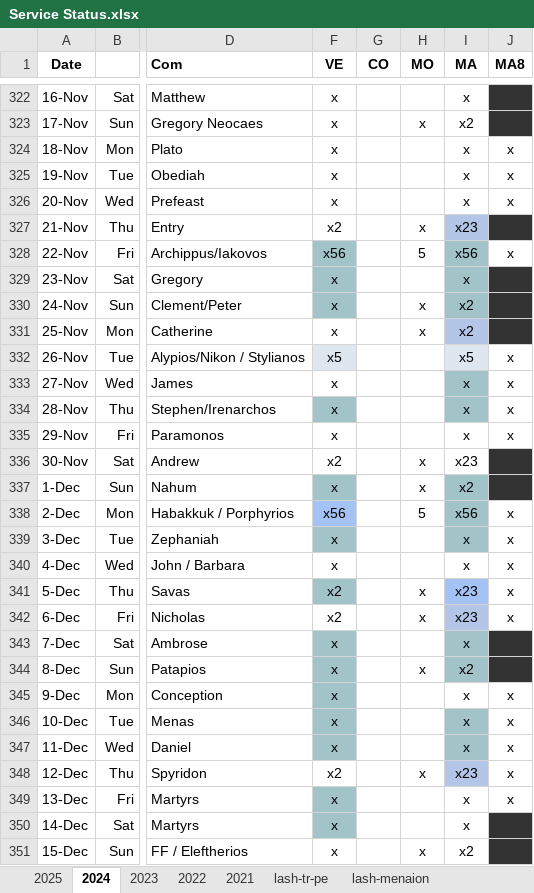
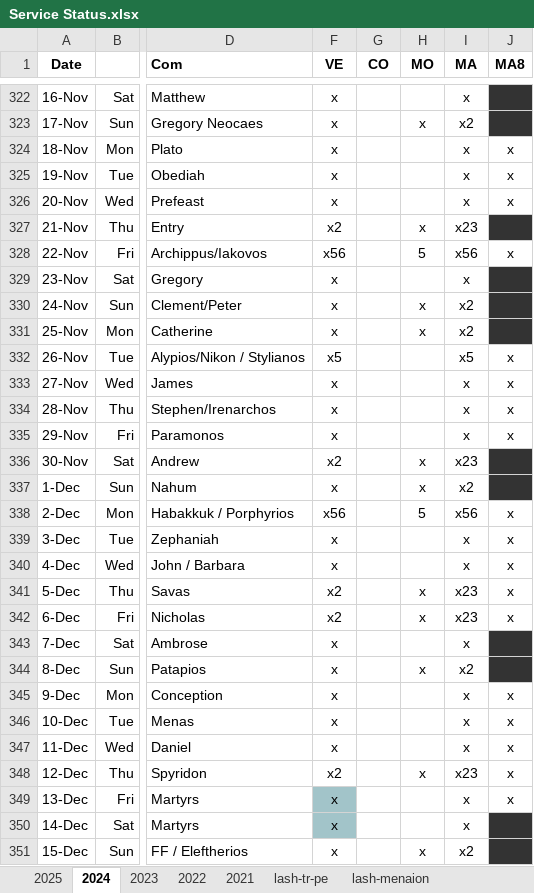
Before and after one commit to AGES-Initiatives/ages-alwb-system, an Excel workbook: net.ages.liturgical.workbench.system/MyWorkFiles/Service Status.xlsx, sheet 2024, drawn as a sheet; only a part is shown, gaps mark what is left out; values as stored, in another font and other column widths than the file's, no borders; the diff names each change by its address in the sheet, - before the commit and + after, or states it on an @@ line.

```diff
--- a/net.ages.liturgical.workbench.system/MyWorkFiles/Service Status.xlsx (sheet 2024)
+++ b/net.ages.liturgical.workbench.system/MyWorkFiles/Service Status.xlsx (sheet 2024)
-I327 fill: #B4C6E7
+I327 fill: none
-F328:F330 fill: #A2C4C9
+F328:F330 fill: none
-I328:I330 fill: #A2C4C9
+I328:I330 fill: none
-I331 fill: #B4C6E7
+I331 fill: none
-F332 fill: #DEE6EF
+F332 fill: none
-I332 fill: #DEE6EF
+I332 fill: none
-I333:I334 fill: #A2C4C9
+I333:I334 fill: none
-F334 fill: #A2C4C9
+F334 fill: none
-F337 fill: #A2C4C9
+F337 fill: none
-I337:I339 fill: #A2C4C9
+I337:I339 fill: none
-F338 fill: #A4C2F4
+F338 fill: none
-F339 fill: #A2C4C9
+F339 fill: none
-F341 fill: #A2C4C9
+F341 fill: none
-I341 fill: #A4C2F4
+I341 fill: none
-I342 fill: #B4C6E7
+I342 fill: none
-F343:F347 fill: #A2C4C9
+F343:F347 fill: none
-I343:I344 fill: #A2C4C9
+I343:I344 fill: none
-I346:I347 fill: #A2C4C9
+I346:I347 fill: none
-I348 fill: #B4C6E7
+I348 fill: none
```
Also changed, not shown: sheet 2025, net.ages.liturgical.workbench.system/MyWorkFiles/Meanion_nonmetered.xlsx, net.ages.liturgical.workbench.system/MyWorkFiles/generation check list.xlsx, 1 other file.
